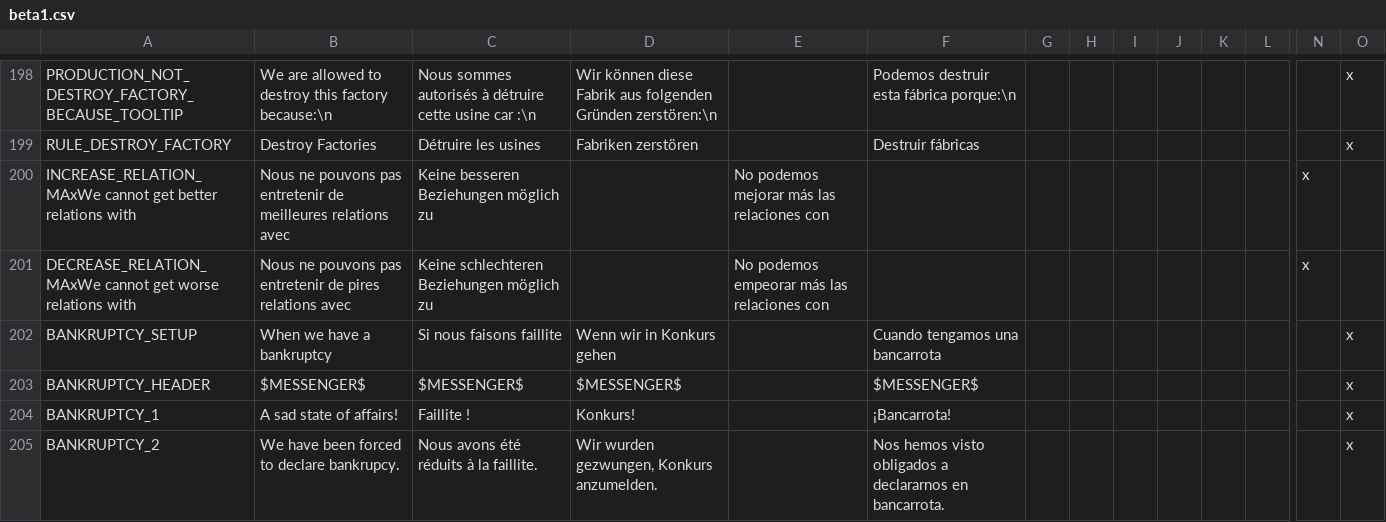
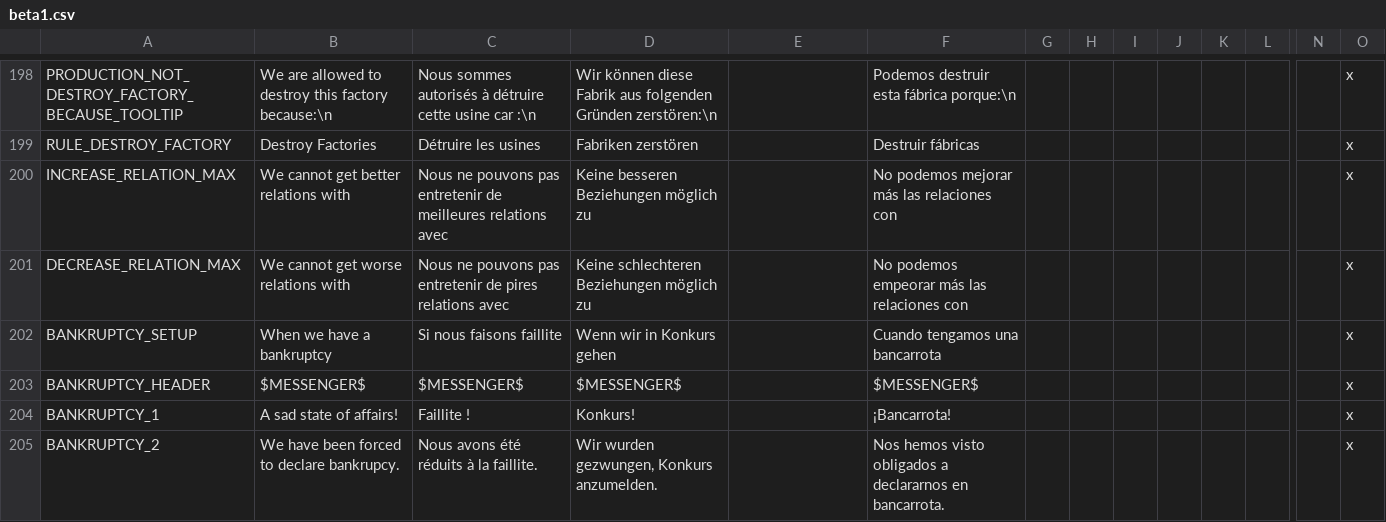
Before and after one commit to myzael/concert-of-europe, a CSV file: CoE/localisation/beta1.csv, drawn as a sheet; only a part is shown, gaps mark what is left out; removed rows and columns are numbered as before the commit, all else as after; rows hold the shown columns only; the diff names each change by its address in the sheet, - before the commit and + after, or states it on an @@ line.

Commit message:
Revert "Fixed x; now just x"
This reverts commit 4e089f3faec16592d338d029d7b066a25b5b67bf.

```diff
--- a/CoE/localisation/beta1.csv
+++ b/CoE/localisation/beta1.csv
-row 200: INCREASE_RELATION_MAxWe cannot get better relations with | Nous ne pouvons pas entretenir de meilleures relations avec | Keine besseren Beziehungen möglich zu |  | No podemos mejorar más las relaciones con |  |  |  |  |  |  |  | x
-row 201: DECREASE_RELATION_MAxWe cannot get worse relations with | Nous ne pouvons pas entretenir de pires relations avec | Keine schlechteren Beziehungen möglich zu |  | No podemos empeorar más las relaciones con |  |  |  |  |  |  |  | x
+row 200: INCREASE_RELATION_MAX | We cannot get better relations with | Nous ne pouvons pas entretenir de meilleures relations avec | Keine besseren Beziehungen möglich zu |  | No podemos mejorar más las relaciones con |  |  |  |  |  |  |  | x
+row 201: DECREASE_RELATION_MAX | We cannot get worse relations with | Nous ne pouvons pas entretenir de pires relations avec | Keine schlechteren Beziehungen möglich zu |  | No podemos empeorar más las relaciones con |  |  |  |  |  |  |  | x
```
